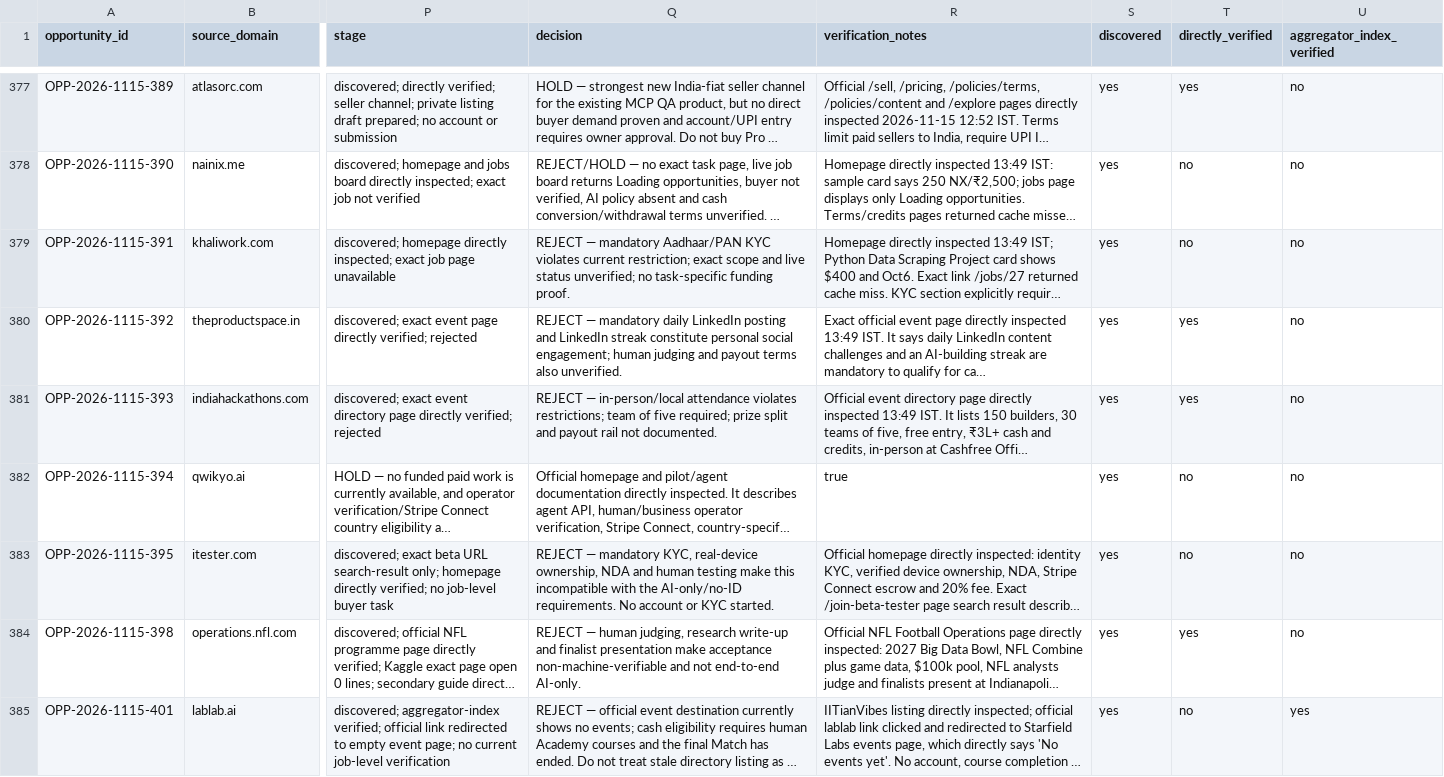
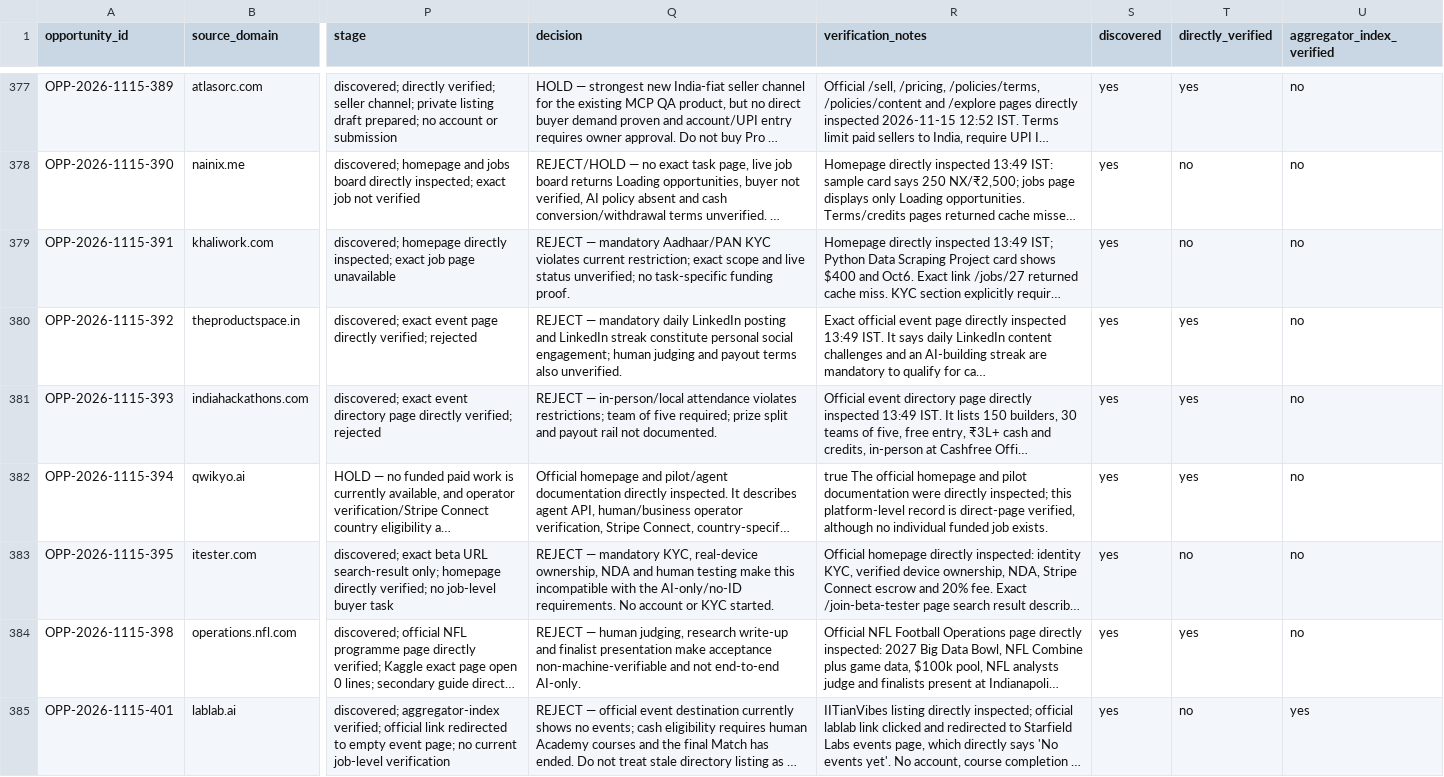
Before and after one commit to ajofus1-hub/workflow-radar, a CSV file: research/revenue-scout/opportunity-ledger-2026-11-15.csv, drawn as a sheet; only a part is shown, gaps mark what is left out; long unchanged cells end in …; the diff names each change by its address in the sheet, - before the commit and + after, or states it on an @@ line.

Commit message:
Run 40: correct Qwikyo direct-page verification flag

```diff
--- a/research/revenue-scout/opportunity-ledger-2026-11-15.csv
+++ b/research/revenue-scout/opportunity-ledger-2026-11-15.csv
-R382 (verification_notes): true
+R382 (verification_notes): true The official homepage and pilot documentation were directly inspected; this platform-level record is direct-page verified, although no individual funded job exists.
-T382 (directly_verified): no
+T382 (directly_verified): yes
```
